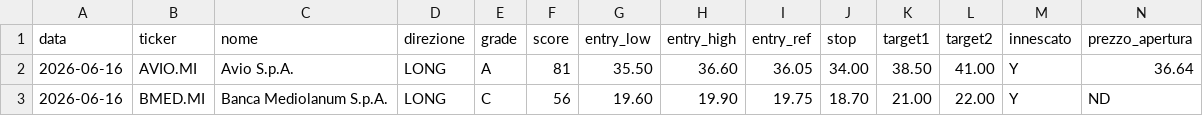
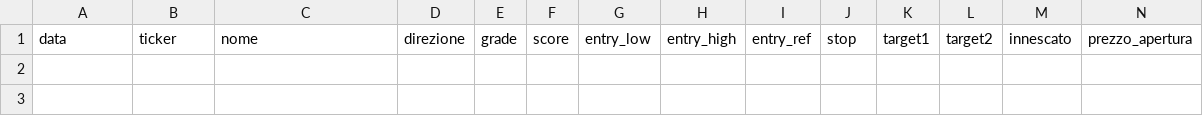
Before and after one commit to silviaterzi84-dot/italy-intraday-tracker, a CSV file: ITALY-PERFORMANCE.csv, drawn as a sheet; only a part is shown; rows hold the shown columns only; the diff names each change by its address in the sheet, - before the commit and + after, or states it on an @@ line.

```diff
--- a/ITALY-PERFORMANCE.csv
+++ b/ITALY-PERFORMANCE.csv
-row 2: 2026-06-16 | AVIO.MI | Avio S.p.A. | LONG | A | 81 | 35.50 | 36.60 | 36.05 | 34.00 | 38.50 | 41.00 | Y | 36.64
-row 3: 2026-06-16 | BMED.MI | Banca Mediolanum S.p.A. | LONG | C | 56 | 19.60 | 19.90 | 19.75 | 18.70 | 21.00 | 22.00 | Y | ND
```
Also changed, not shown: 2 other files.
